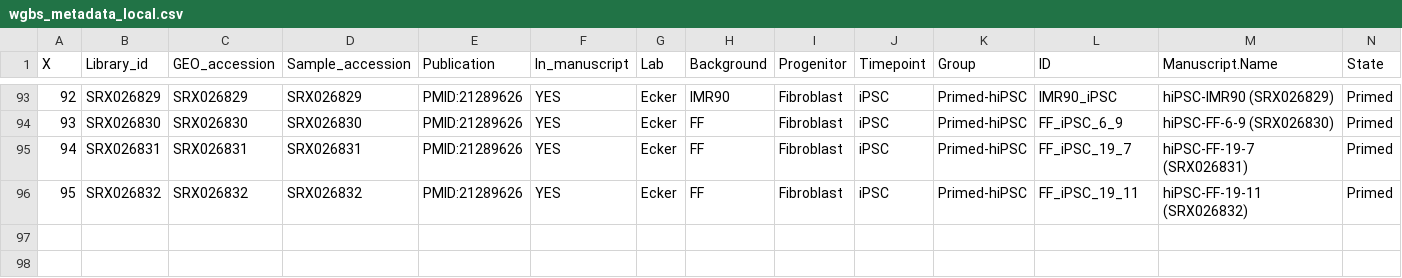
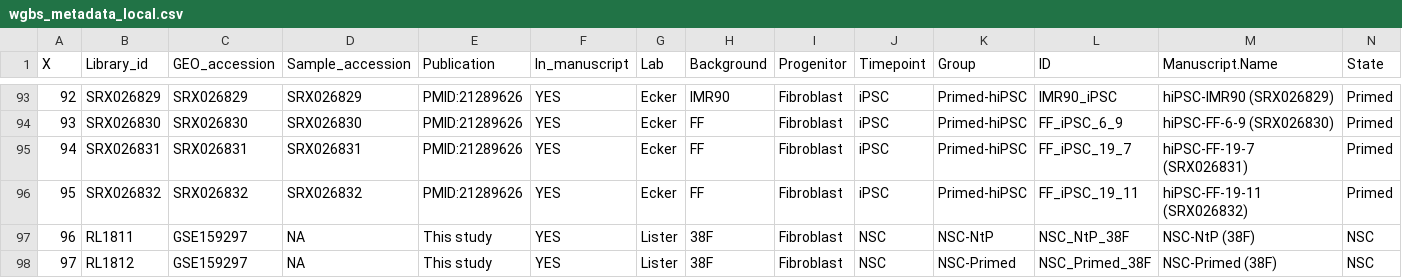
Before and after one commit to ListerLab/tnt, a CSV file: wgbs/metadata/wgbs_metadata_local.csv, drawn as a sheet; only a part is shown, gaps mark what is left out; rows hold the shown columns only; the diff names each change by its address in the sheet, - before the commit and + after, or states it on an @@ line.

Commit message:
updates for manuscript

```diff
--- a/wgbs/metadata/wgbs_metadata_local.csv
+++ b/wgbs/metadata/wgbs_metadata_local.csv
+row 97: 96 | RL1811 | GSE159297 | NA | This study | YES | Lister | 38F | Fibroblast | NSC | NSC-NtP | NSC_NtP_38F | NSC-NtP (38F) | NSC
+row 98: 97 | RL1812 | GSE159297 | NA | This study | YES | Lister | 38F | Fibroblast | NSC | NSC-Primed | NSC_Primed_38F | NSC-Primed (38F) | NSC
```
Also changed, not shown: 5 other files.
